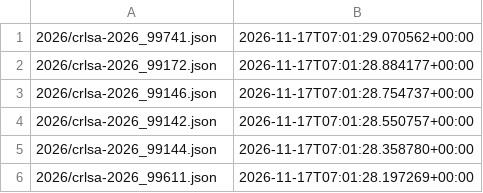
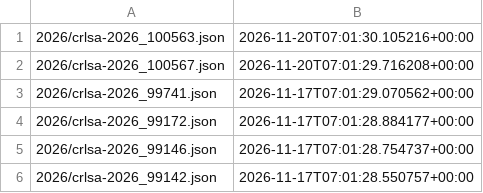
Before and after one commit to ctrliq/advisories, a CSV file: csaf/advisories/rocky/changes.csv, drawn as a sheet; only a part is shown; the shorter side is filled out with more unchanged rows; the diff names each change by its address in the sheet, - before the commit and + after, or states it on an @@ line.

```diff
--- a/csaf/advisories/rocky/changes.csv
+++ b/csaf/advisories/rocky/changes.csv
+row 1: 2026/crlsa-2026_100563.json | 2026-11-20T07:01:30.105216+00:00
+row 2: 2026/crlsa-2026_100567.json | 2026-11-20T07:01:29.716208+00:00
```
